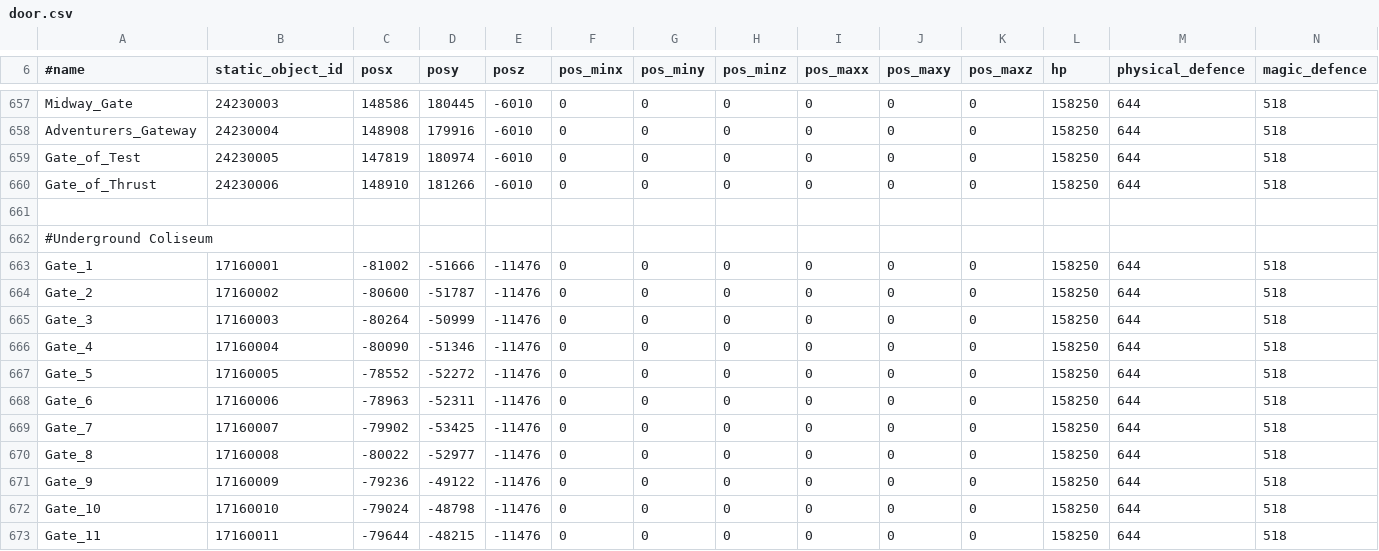
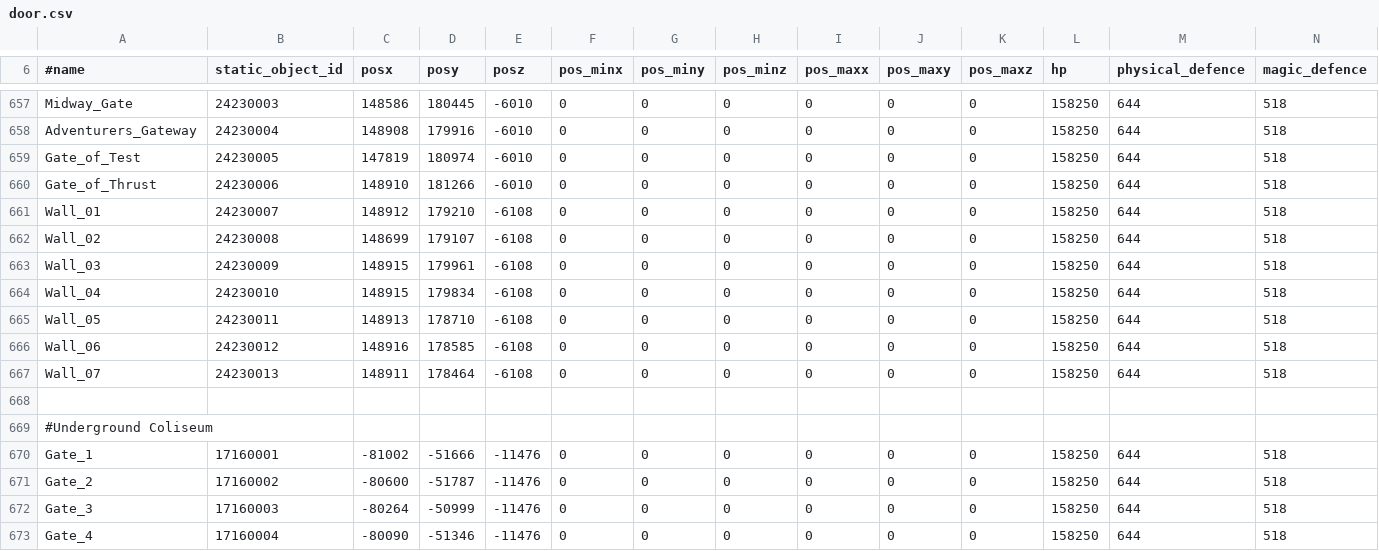
Before and after one commit to KoheNC/l2jfree-ct2.3, a CSV file: l2jfree-datapack/data/door.csv, drawn as a sheet; only a part is shown, gaps mark what is left out; the shorter side is filled out with more unchanged rows; rows hold the shown columns only; the diff names each change by its address in the sheet, - before the commit and + after, or states it on an @@ line.

Commit message:
trunk datapack: added missing doors(walls) for dark cloud mansion
git-svn-id: http://svn.l2jfree.com/l2jfree/trunk@4159 6ff00ba9-25cd-4355-987e-099c62bc2628

```diff
--- a/l2jfree-datapack/data/door.csv
+++ b/l2jfree-datapack/data/door.csv
+row 661: Wall_01 | 24230007 | 148912 | 179210 | -6108 | 0 | 0 | 0 | 0 | 0 | 0 | 158250 | 644 | 518
+row 662: Wall_02 | 24230008 | 148699 | 179107 | -6108 | 0 | 0 | 0 | 0 | 0 | 0 | 158250 | 644 | 518
+row 663: Wall_03 | 24230009 | 148915 | 179961 | -6108 | 0 | 0 | 0 | 0 | 0 | 0 | 158250 | 644 | 518
+row 664: Wall_04 | 24230010 | 148915 | 179834 | -6108 | 0 | 0 | 0 | 0 | 0 | 0 | 158250 | 644 | 518
+row 665: Wall_05 | 24230011 | 148913 | 178710 | -6108 | 0 | 0 | 0 | 0 | 0 | 0 | 158250 | 644 | 518
+row 666: Wall_06 | 24230012 | 148916 | 178585 | -6108 | 0 | 0 | 0 | 0 | 0 | 0 | 158250 | 644 | 518
+row 667: Wall_07 | 24230013 | 148911 | 178464 | -6108 | 0 | 0 | 0 | 0 | 0 | 0 | 158250 | 644 | 518
```
